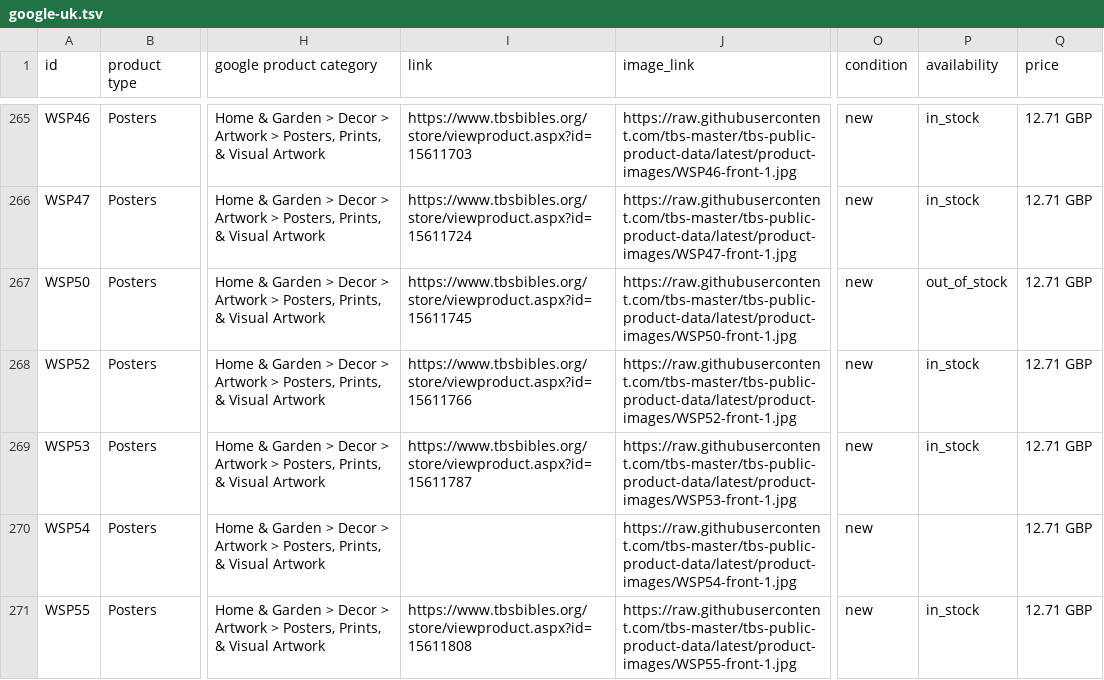
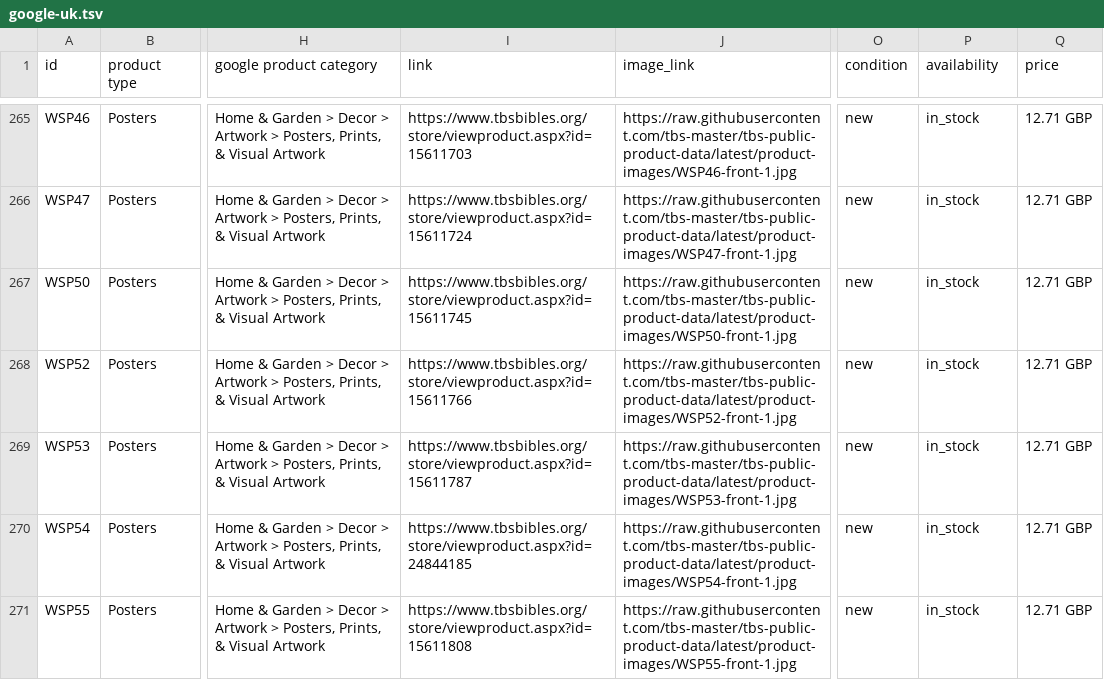
Before and after one commit to tbs-master/tbs-public-product-data, a TSV file: google-uk.tsv, drawn as a sheet; only a part is shown, gaps mark what is left out; the diff covers the shown part only; the diff names each change by its address in the sheet, - before the commit and + after, or states it on an @@ line.

```diff
--- a/google-uk.tsv
+++ b/google-uk.tsv
-P267 (availability): out_of_stock
+P267 (availability): in_stock
-I270 (link): (empty)
+I270 (link): https://www.tbsbibles.org/store/viewproduct.aspx?id=24844185
-P270 (availability): (empty)
+P270 (availability): in_stock
```
Also changed, not shown: 13 edited cells elsewhere in this file, 2 other files.
